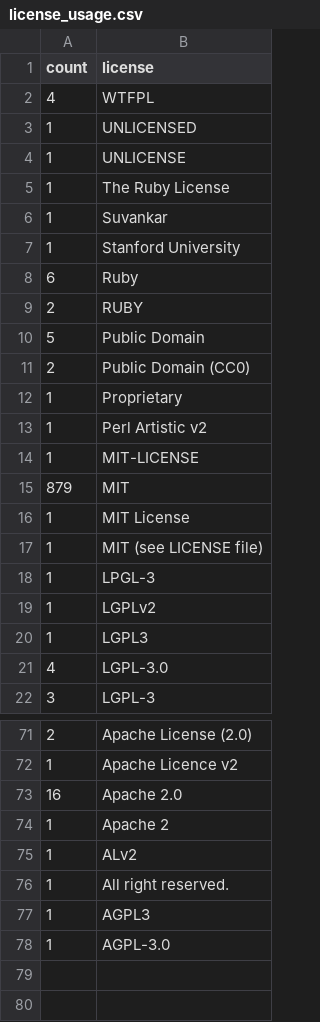
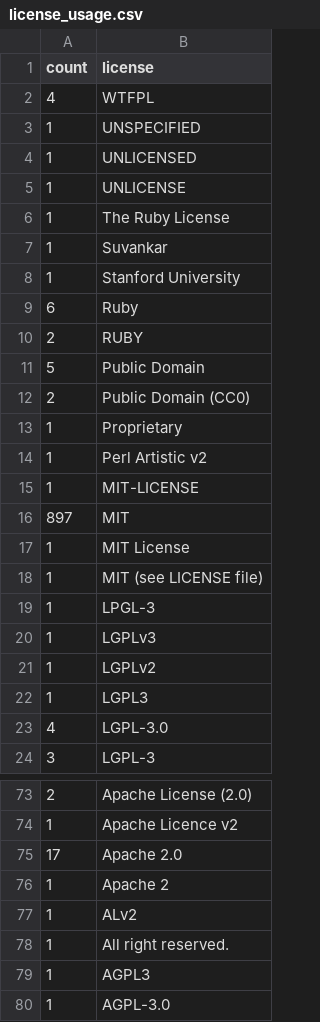
Before and after one commit to bf4/gemproject, a CSV file: license_usage.csv, drawn as a sheet; only a part is shown, gaps mark what is left out.

Commit message:
Update license usage

```diff
--- a/license_usage.csv
+++ b/license_usage.csv
@@ -2,2 +2,3 @@ count,license
 4,"WTFPL"
+1,"UNSPECIFIED"
 1,"UNLICENSED"
@@ -14,3 +15,3 @@ count,license
 1,"MIT-LICENSE"
-879,"MIT"
+897,"MIT"
 1,"MIT License"
@@ -18,2 +19,3 @@ count,license
 1,"LPGL-3"
+1,"LGPLv3"
 1,"LGPLv2"
@@ -72,3 +74,3 @@ count,license
 1,"Apache Licence v2"
-16,"Apache 2.0"
+17,"Apache 2.0"
 1,"Apache 2"
```
